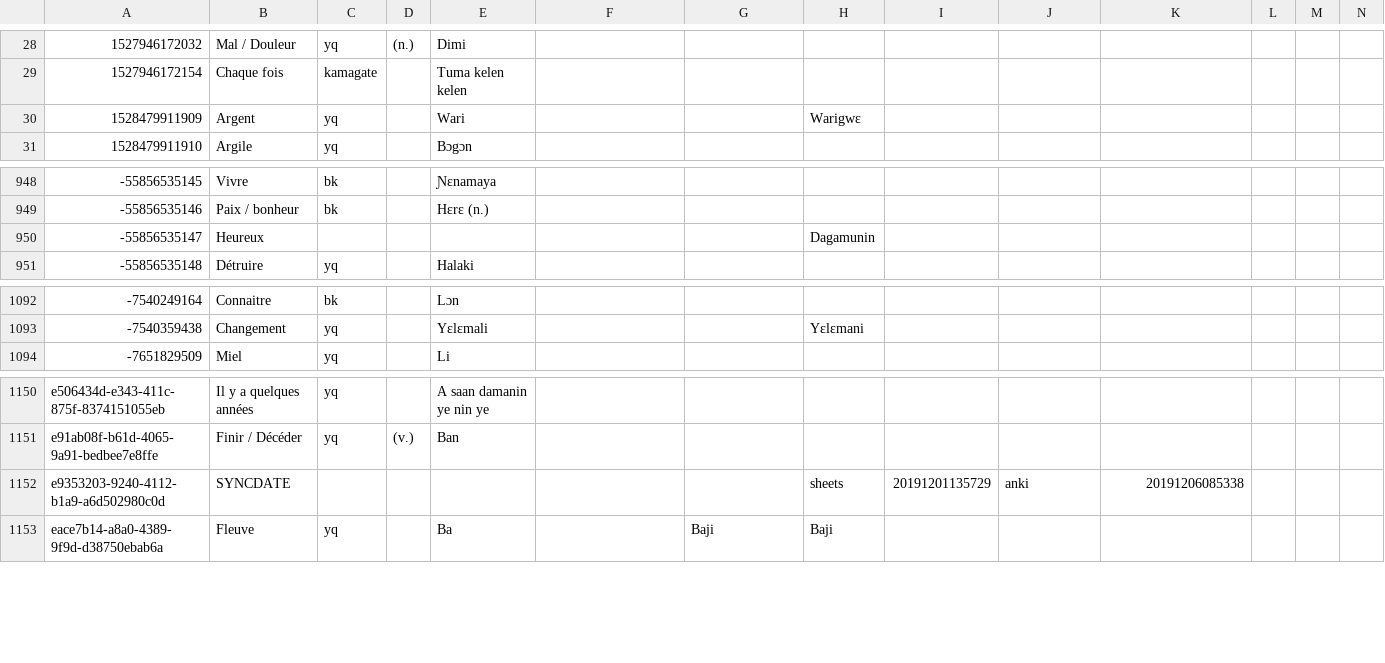
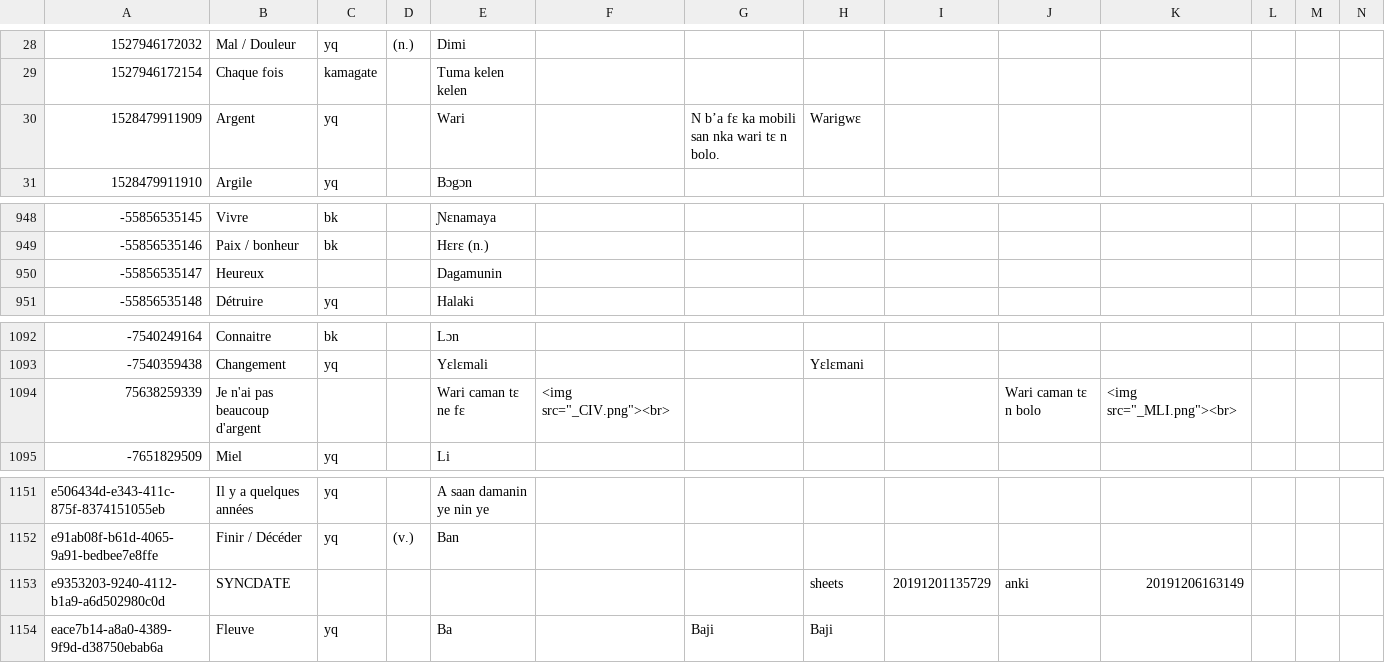
Before and after one commit to boydkelly/blog, a TSV file: static/download/Master-VOCAB.tsv, drawn as a sheet; only a part is shown, gaps mark what is left out; addresses are those after the commit; rows hold the shown columns only; the diff names each change by its address in the sheet, - before the commit and + after, or states it on an @@ line.

Commit message:
anki updates by script

```diff
--- a/static/download/Master-VOCAB.tsv
+++ b/static/download/Master-VOCAB.tsv
-G30: (empty)
+G30: N b’a fɛ ka mobili san nka wari tɛ n bolo.
-E950: (empty)
+E950: Dagamunin
-H950: Dagamunin
+H950: (empty)
+row 1094: 75638259339 | Je n'ai pas beaucoup d'argent |  |  | Wari caman tɛ ne fɛ | <img src="_CIV.png"><br> |  |  |  | Wari caman tɛ n bolo | <img src="_MLI.png"><br>
-K1153: 20191206085338
+K1153: 20191206163149
```
